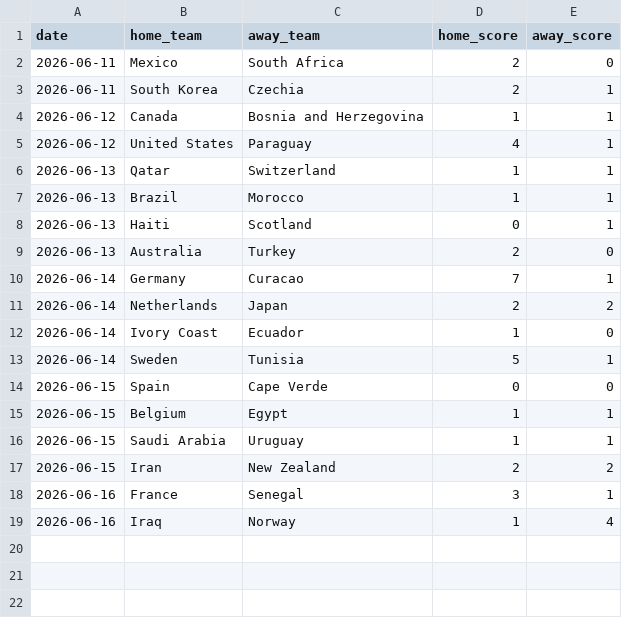
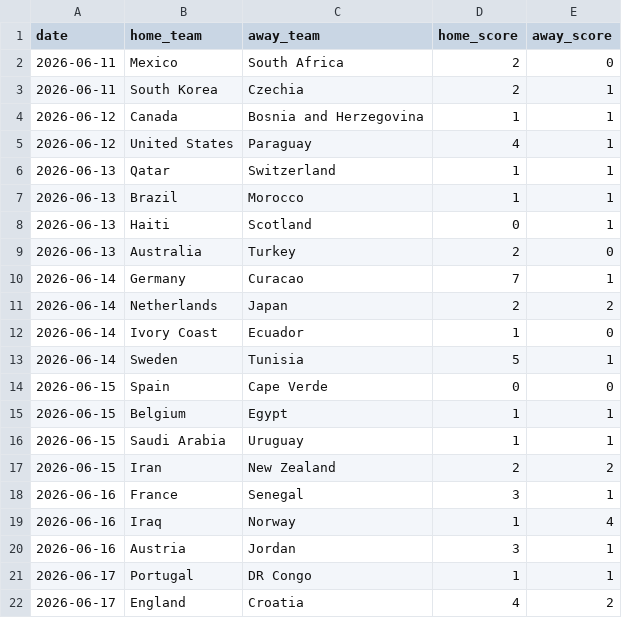
Before and after one commit to leokook/WC2026Predictions, a CSV file: data/wc2026_results.csv, drawn as a sheet; the diff names each change by its address in the sheet, - before the commit and + after, or states it on an @@ line.

Commit message:
Update wc2026_results.csv

```diff
--- a/data/wc2026_results.csv
+++ b/data/wc2026_results.csv
+row 20: 2026-06-16 | Austria | Jordan | 3 | 1
+row 21: 2026-06-17 | Portugal | DR Congo | 1 | 1
+row 22: 2026-06-17 | England | Croatia | 4 | 2
```
